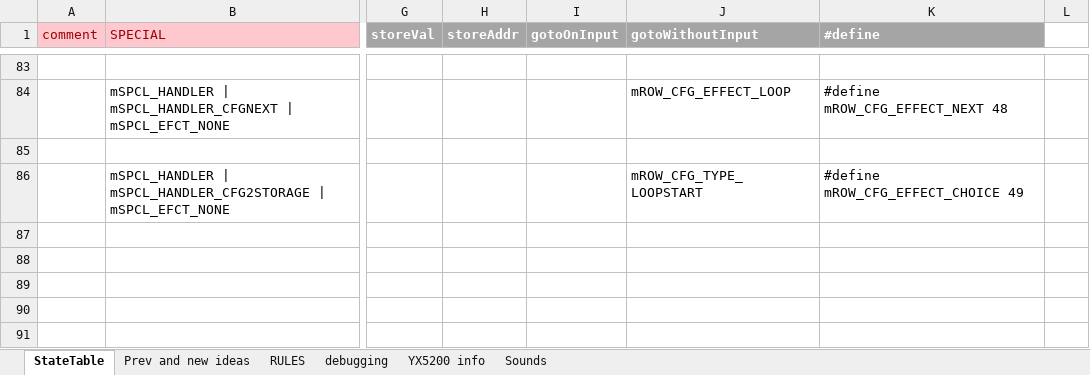
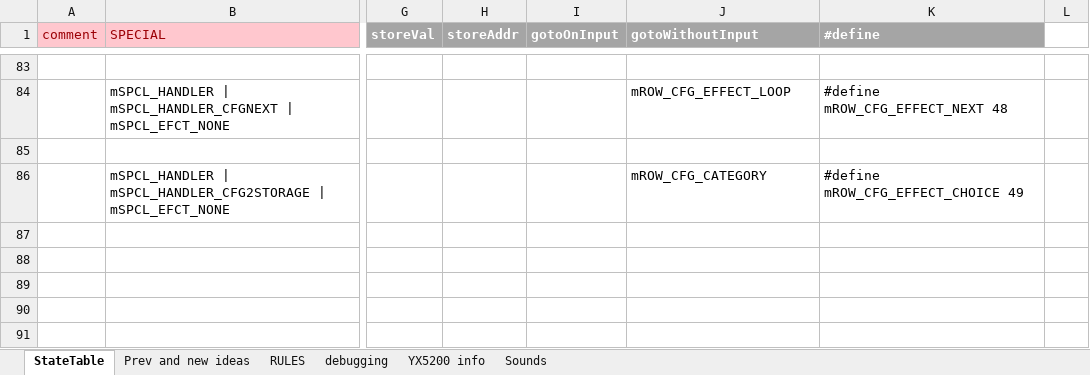
Before and after one commit to Mark-MDO47/RubberBandGun, an Excel workbook: RBG_arduino/StateTable_minimal.xlsx, sheet StateTable, drawn as a sheet; only a part is shown, gaps mark what is left out; values as stored, in another font and other column widths than the file's, no borders; the diff names each change by its address in the sheet, - before the commit and + after, or states it on an @@ line.

```diff
--- a/RBG_arduino/StateTable_minimal.xlsx (sheet StateTable)
+++ b/RBG_arduino/StateTable_minimal.xlsx (sheet StateTable)
-J86 (gotoWithoutInput): mROW_CFG_TYPE_LOOPSTART
+J86 (gotoWithoutInput): mROW_CFG_CATEGORY
```
Also changed, not shown: sheet debugging, sheet Sounds, 5 other files.
